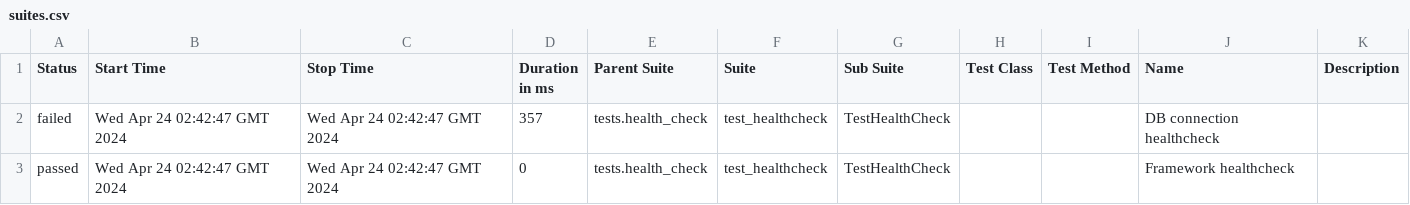
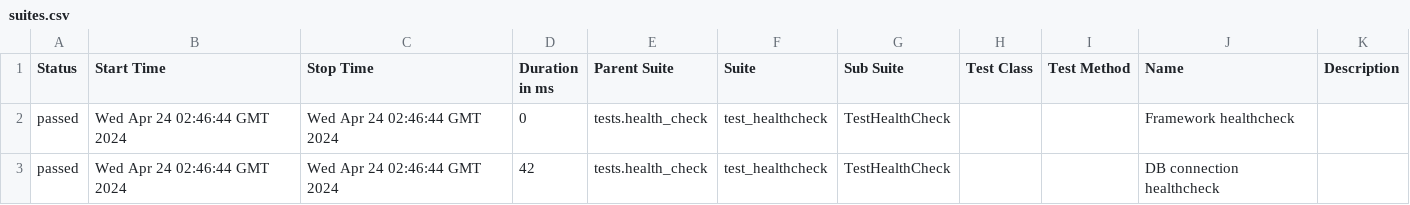
Before and after one commit to Vitosgmailcom/askgit_v2, a CSV file: data/suites.csv, drawn as a sheet.

```diff
--- a/data/suites.csv
+++ b/data/suites.csv
@@ -1,3 +1,3 @@
 "Status","Start Time","Stop Time","Duration in ms","Parent Suite","Suite","Sub Suite","Test Class","Test Method","Name","Description"
-"failed","Wed Apr 24 02:42:47 GMT 2024","Wed Apr 24 02:42:47 GMT 2024","357","tests.health_check","test_healthcheck","TestHealthCheck","","","DB connection healthcheck",""
-"passed","Wed Apr 24 02:42:47 GMT 2024","Wed Apr 24 02:42:47 GMT 2024","0","tests.health_check","test_healthcheck","TestHealthCheck","","","Framework healthcheck",""
+"passed","Wed Apr 24 02:46:44 GMT 2024","Wed Apr 24 02:46:44 GMT 2024","0","tests.health_check","test_healthcheck","TestHealthCheck","","","Framework healthcheck",""
+"passed","Wed Apr 24 02:46:44 GMT 2024","Wed Apr 24 02:46:44 GMT 2024","42","tests.health_check","test_healthcheck","TestHealthCheck","","","DB connection healthcheck",""
```
Also changed, not shown: 27 other files.
